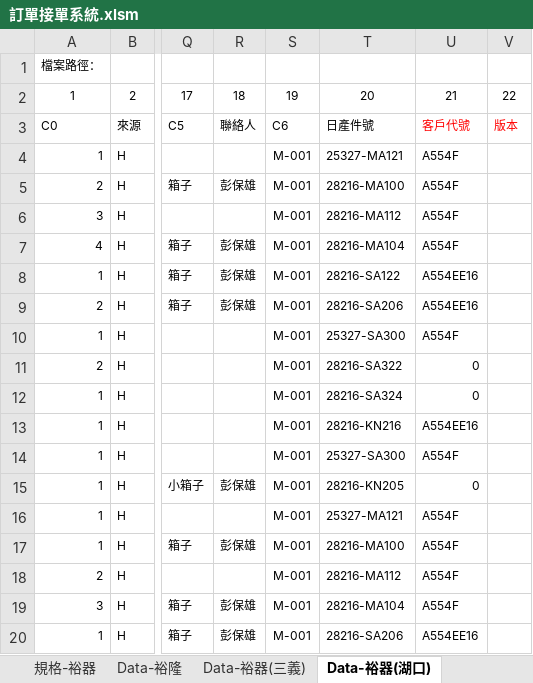
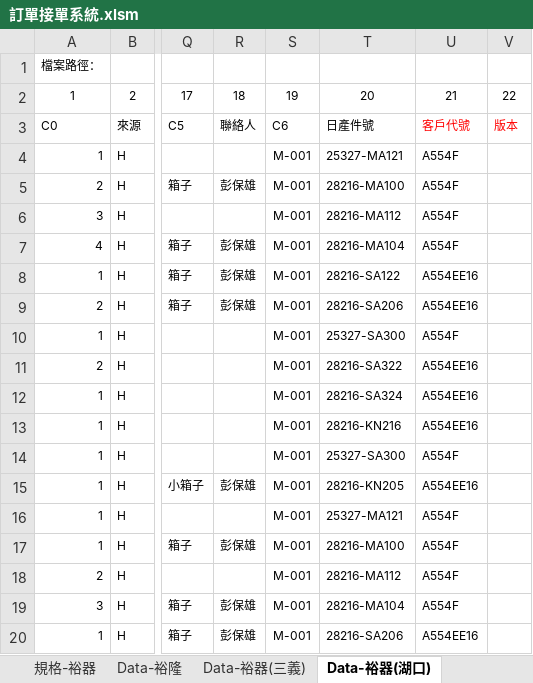
Before and after one commit to PertonChang/YuLong, an Excel workbook: 訂單/訂單接單系統.xlsm, sheet Data-裕器(湖口), drawn as a sheet; only a part is shown, gaps mark what is left out; values as stored, in another font and other column widths than the file's, no borders; charts and pictures not drawn; the diff names each change by its address in the sheet, - before the commit and + after, or states it on an @@ line.

```diff
--- a/訂單/訂單接單系統.xlsm (sheet Data-裕器(湖口))
+++ b/訂單/訂單接單系統.xlsm (sheet Data-裕器(湖口))
-U11:U12: 0
+U11:U12: A554EE16
-U15: 0
+U15: A554EE16
```
Also changed, not shown: 1 other file.
